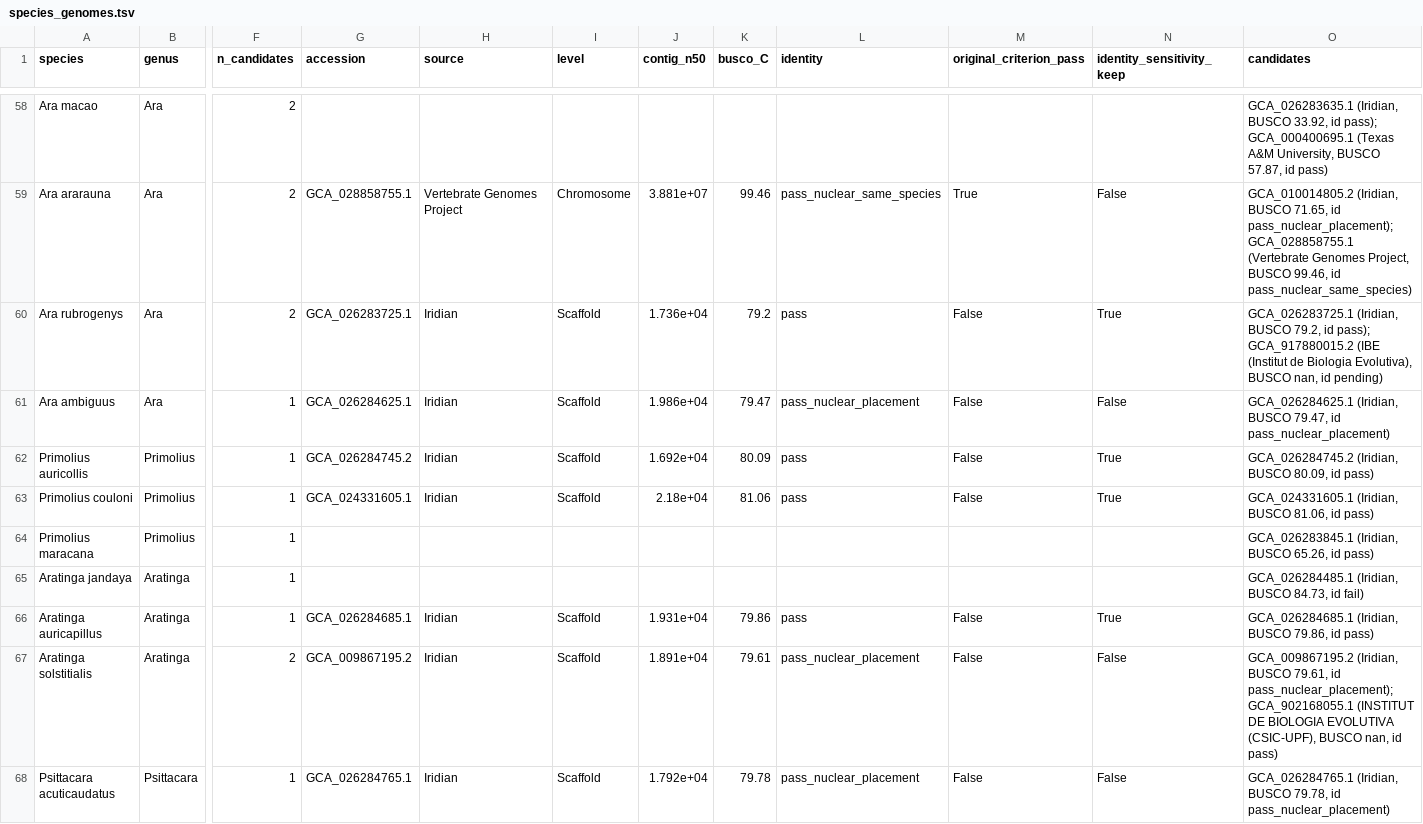
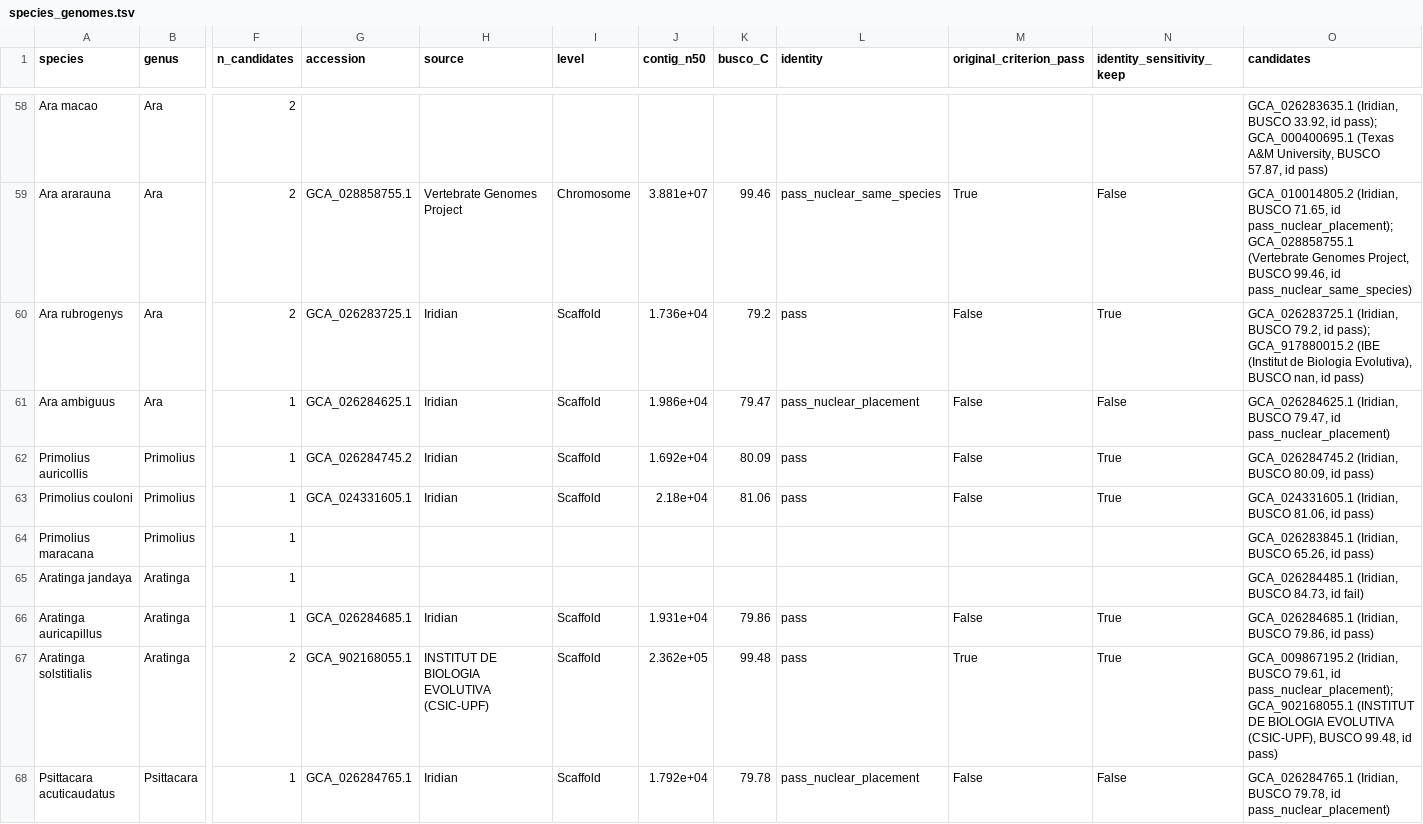
Before and after one commit to redkk123/Parrots, a TSV file: results/phase1_audit/species_genomes.tsv, drawn as a sheet; only a part is shown, gaps mark what is left out; the diff names each change by its address in the sheet, - before the commit and + after, or states it on an @@ line.

```diff
--- a/results/phase1_audit/species_genomes.tsv
+++ b/results/phase1_audit/species_genomes.tsv
-O60 (candidates): …nan, id pending)
+O60 (candidates): …nan, id pass)
-G67 (accession): GCA_009867195.2
+G67 (accession): GCA_902168055.1
-H67 (source): Iridian
+H67 (source): INSTITUT DE BIOLOGIA EVOLUTIVA (CSIC-UPF)
-J67 (contig_n50): 1.891e+04
+J67 (contig_n50): 2.362e+05
-K67 (busco_C): 79.61
+K67 (busco_C): 99.48
-L67 (identity): pass_nuclear_placement
+L67 (identity): pass
-M67 (original_criterion_pass): False
+M67 (original_criterion_pass): True
-N67 (identity_sensitivity_keep): False
+N67 (identity_sensitivity_keep): True
-O67 (candidates): …(CSIC-UPF), BUSCO nan, id pass)
+O67 (candidates): …(CSIC-UPF), BUSCO 99.48, id pass)
```
Also changed, not shown: 7 other files.
